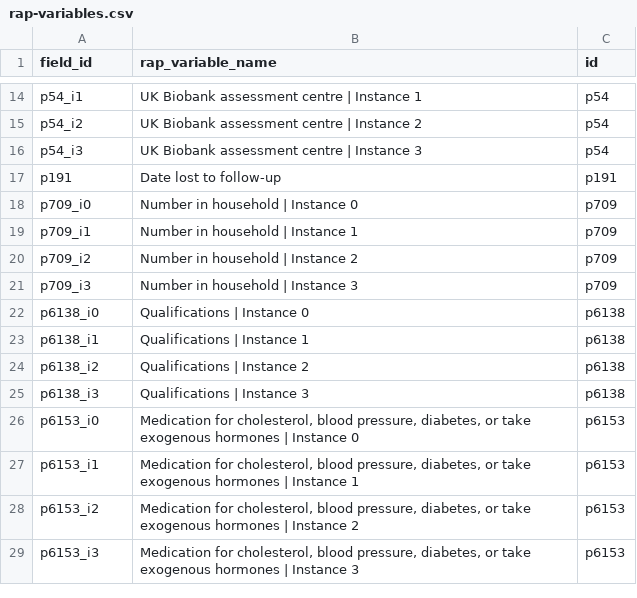
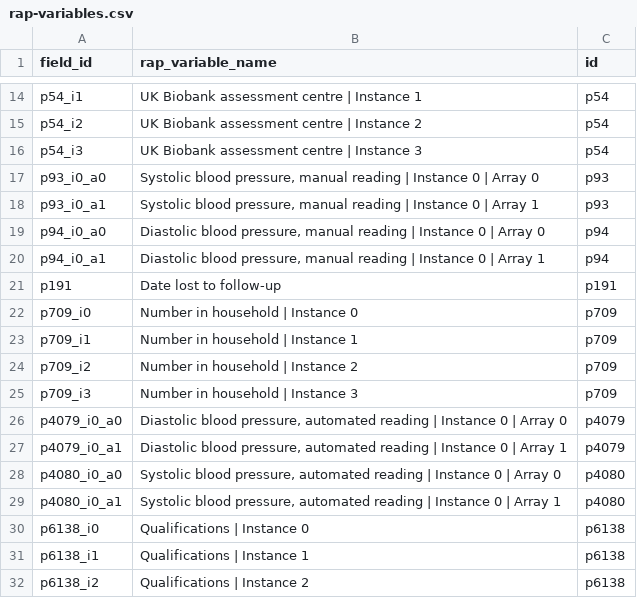
Before and after one commit to steno-aarhus/legliv, a CSV file: data-raw/rap-variables.csv, drawn as a sheet; only a part is shown, gaps mark what is left out; the shorter side is filled out with more unchanged rows; the diff names each change by its address in the sheet, - before the commit and + after, or states it on an @@ line.

Commit message:
testing if blood pressure variables work after including arrays

```diff
--- a/data-raw/rap-variables.csv
+++ b/data-raw/rap-variables.csv
+row 17: p93_i0_a0 | Systolic blood pressure, manual reading | Instance 0 | Array 0 | p93
+row 18: p93_i0_a1 | Systolic blood pressure, manual reading | Instance 0 | Array 1 | p93
+row 19: p94_i0_a0 | Diastolic blood pressure, manual reading | Instance 0 | Array 0 | p94
+row 20: p94_i0_a1 | Diastolic blood pressure, manual reading | Instance 0 | Array 1 | p94
+row 26: p4079_i0_a0 | Diastolic blood pressure, automated reading | Instance 0 | Array 0 | p4079
+row 27: p4079_i0_a1 | Diastolic blood pressure, automated reading | Instance 0 | Array 1 | p4079
+row 28: p4080_i0_a0 | Systolic blood pressure, automated reading | Instance 0 | Array 0 | p4080
+row 29: p4080_i0_a1 | Systolic blood pressure, automated reading | Instance 0 | Array 1 | p4080
```
Also changed, not shown: data-raw/project-variables.csv.
